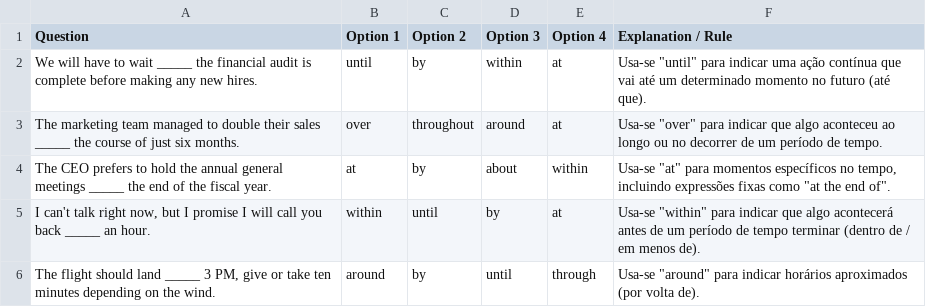
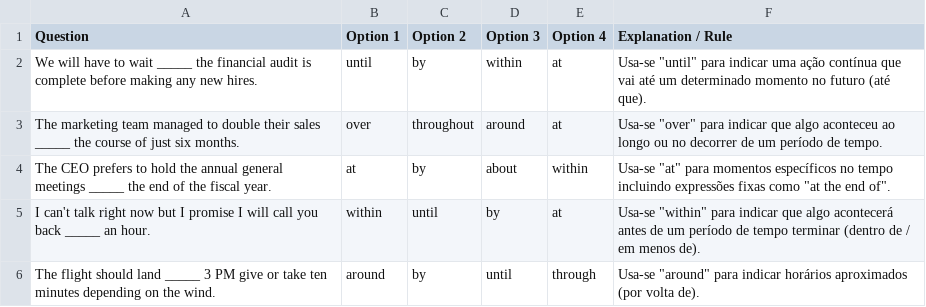
Before and after one commit to caioloures/flashcards, a CSV file: quiz/Quiz.csv, drawn as a sheet.

Commit message:
Update Quiz.csv

```diff
--- a/quiz/Quiz.csv
+++ b/quiz/Quiz.csv
@@ -3,4 +3,4 @@ We will have to wait _____ the financial audit is complete before making any new
 The marketing team managed to double their sales _____ the course of just six months.,over,throughout,around,at,"Usa-se ""over"" para indicar que algo aconteceu ao longo ou no decorrer de um período de tempo."
-The CEO prefers to hold the annual general meetings _____ the end of the fiscal year.,at,by,about,within,"Usa-se ""at"" para momentos específicos no tempo, incluindo expressões fixas como ""at the end of""."
-"I can't talk right now, but I promise I will call you back _____ an hour.",within,until,by,at,"Usa-se ""within"" para indicar que algo acontecerá antes de um período de tempo terminar (dentro de / em menos de)."
-"The flight should land _____ 3 PM, give or take ten minutes depending on the wind.",around,by,until,through,"Usa-se ""around"" para indicar horários aproximados (por volta de)."
+The CEO prefers to hold the annual general meetings _____ the end of the fiscal year.,at,by,about,within,"Usa-se ""at"" para momentos específicos no tempo incluindo expressões fixas como ""at the end of""."
+"I can't talk right now but I promise I will call you back _____ an hour.",within,until,by,at,"Usa-se ""within"" para indicar que algo acontecerá antes de um período de tempo terminar (dentro de / em menos de)."
+"The flight should land _____ 3 PM give or take ten minutes depending on the wind.",around,by,until,through,"Usa-se ""around"" para indicar horários aproximados (por volta de)."
```
